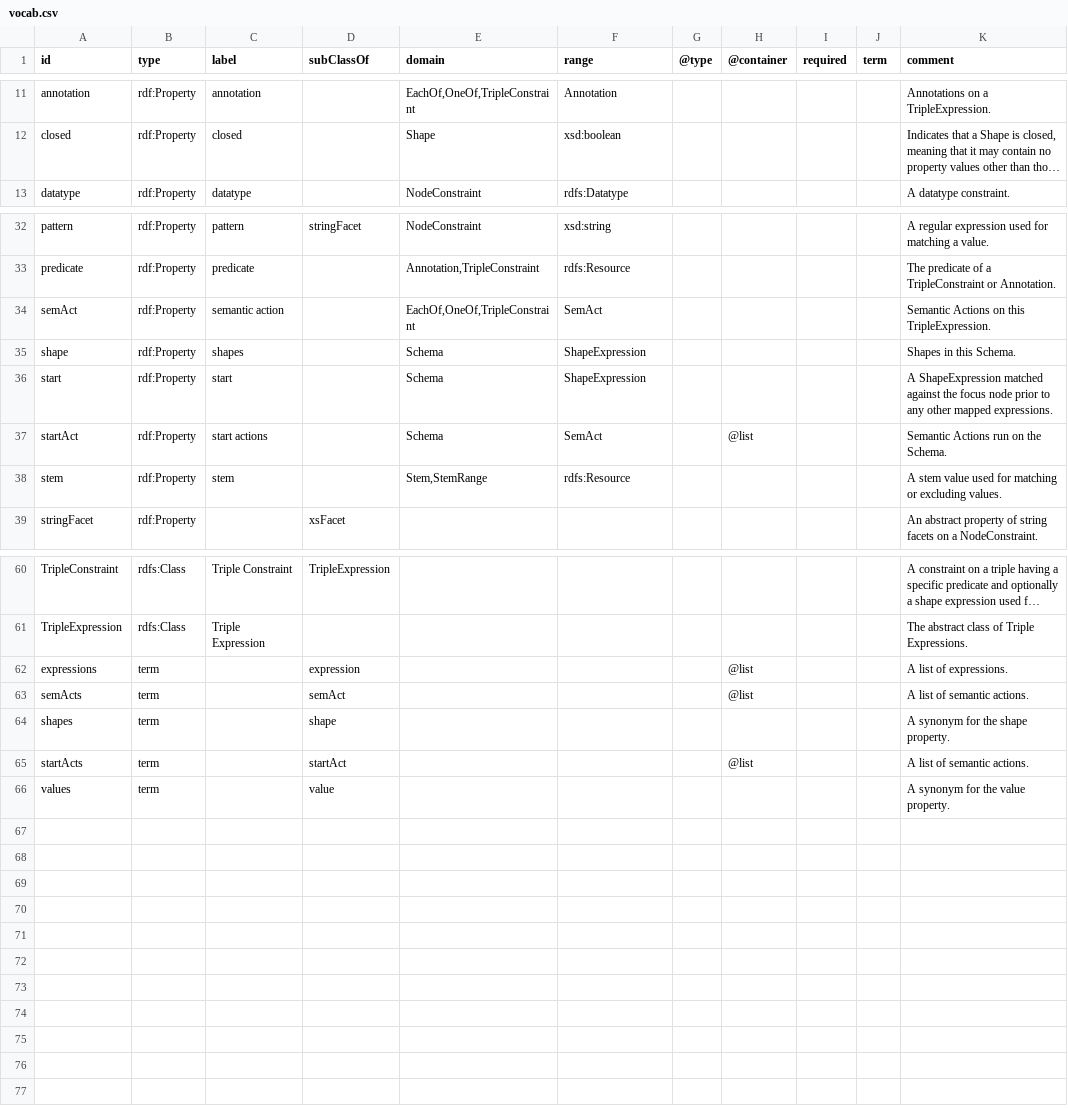
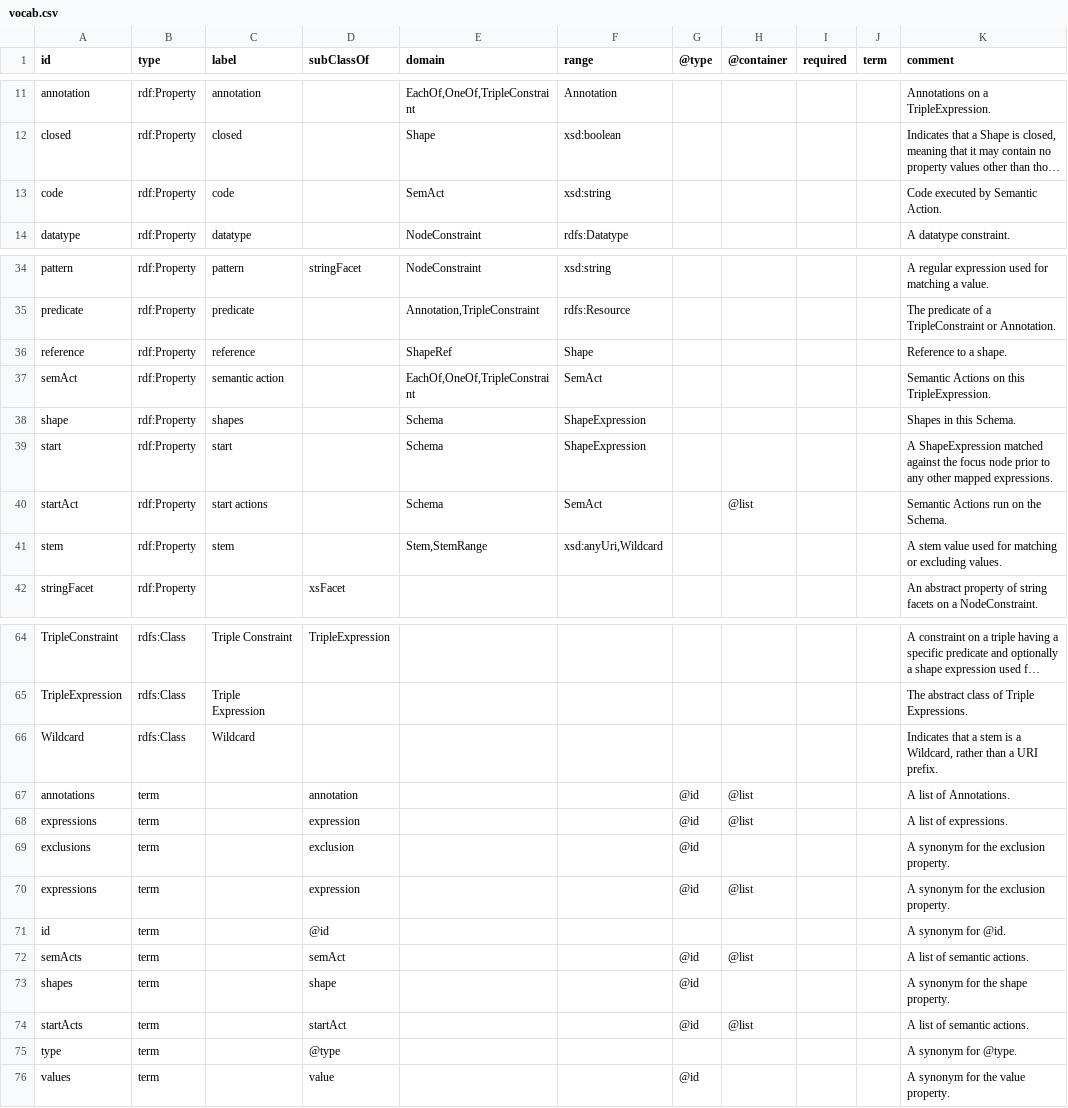
Before and after one commit to ruby-rdf/shex, a CSV file: examples/jsonld/vocab.csv, drawn as a sheet; only a part is shown, gaps mark what is left out; long unchanged cells end in …; addresses are those after the commit; the diff covers the shown part only; the diff names each change by its address in the sheet, - before the commit and + after, or states it on an @@ line.

```diff
--- a/examples/jsonld/vocab.csv
+++ b/examples/jsonld/vocab.csv
+row 13: code | rdf:Property | code |  | SemAct | xsd:string |  |  |  |  | Code executed by Semantic Action.
+row 36: reference | rdf:Property | reference |  | ShapeRef | Shape |  |  |  |  | Reference to a shape.
-F41 (range): rdfs:Resource
+F41 (range): xsd:anyUri,Wildcard
+row 66: Wildcard | rdfs:Class | Wildcard |  |  |  |  |  |  |  | Indicates that a stem is a Wildcard, rather than a URI prefix.
+row 67: annotations | term |  | annotation |  |  | @id | @list |  |  | A list of Annotations.
-G68 (@type): (empty)
+G68 (@type): @id
+row 69: exclusions | term |  | exclusion |  |  | @id |  |  |  | A synonym for the exclusion property.
+row 70: expressions | term |  | expression |  |  | @id | @list |  |  | A synonym for the exclusion property.
+row 71: id | term |  | @id |  |  |  |  |  |  | A synonym for @id.
-G72:G74 (@type): (empty)
+G72:G74 (@type): @id
+row 75: type | term |  | @type |  |  |  |  |  |  | A synonym for @type.
-G76 (@type): (empty)
+G76 (@type): @id
```
Also changed, not shown: 2 added rows and 2 edited cells elsewhere in this file, 28 other files.
